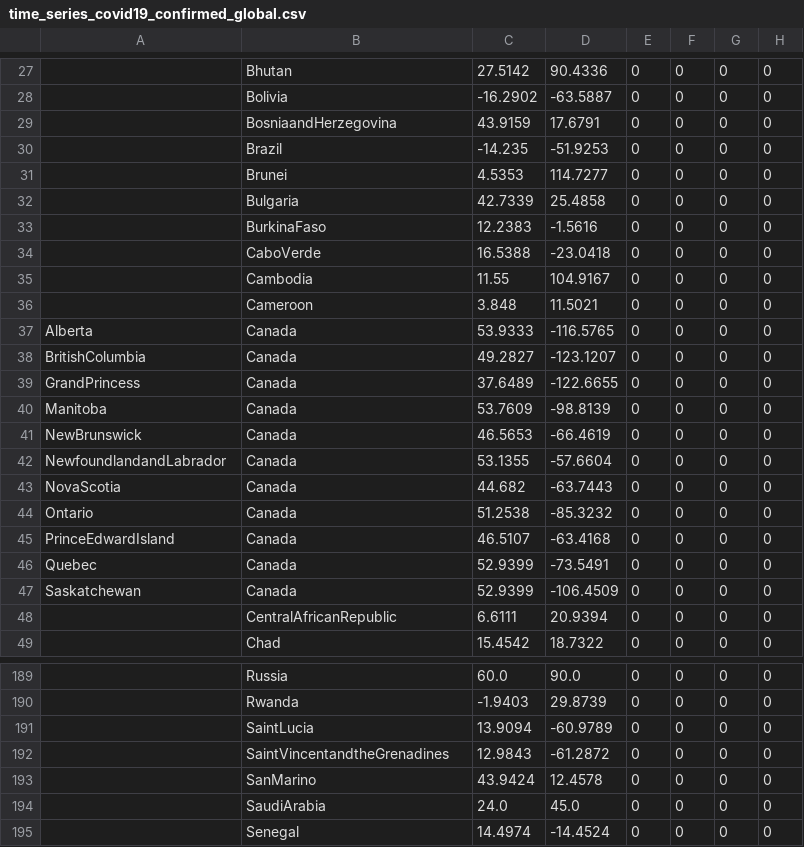
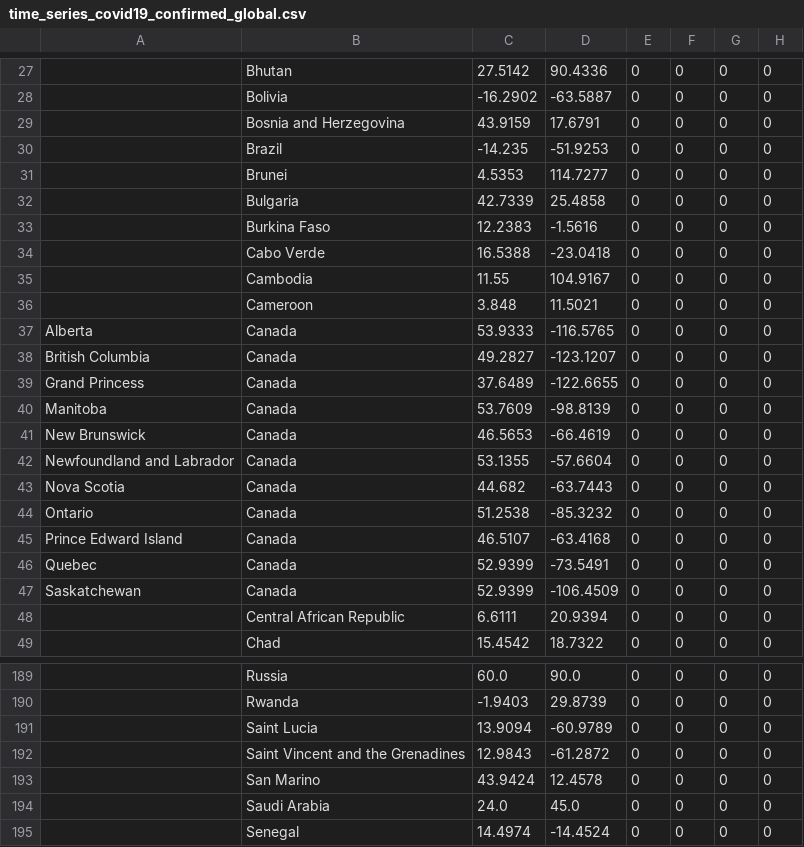
Before and after one commit to nefo72/COVID19MEXICOPREDICTIONER, a CSV file: time_series_covid19_confirmed_global.csv, drawn as a sheet; only a part is shown, gaps mark what is left out; the diff covers the shown part only; the diff names each change by its address in the sheet, - before the commit and + after, or states it on an @@ line.

```diff
--- a/time_series_covid19_confirmed_global.csv
+++ b/time_series_covid19_confirmed_global.csv
-B29: BosniaandHerzegovina
+B29: Bosnia and Herzegovina
-B33: BurkinaFaso
+B33: Burkina Faso
-B34: CaboVerde
+B34: Cabo Verde
-A38: BritishColumbia
+A38: British Columbia
-A39: GrandPrincess
+A39: Grand Princess
-A41: NewBrunswick
+A41: New Brunswick
-A42: NewfoundlandandLabrador
+A42: Newfoundland and Labrador
-A43: NovaScotia
+A43: Nova Scotia
-A45: PrinceEdwardIsland
+A45: Prince Edward Island
-B48: CentralAfricanRepublic
+B48: Central African Republic
-B191: SaintLucia
+B191: Saint Lucia
-B192: SaintVincentandtheGrenadines
+B192: Saint Vincent and the Grenadines
-B193: SanMarino
+B193: San Marino
-B194: SaudiArabia
+B194: Saudi Arabia
```
Also changed, not shown: 60 edited cells elsewhere in this file, database_confirmed.csv, 22 other files.
